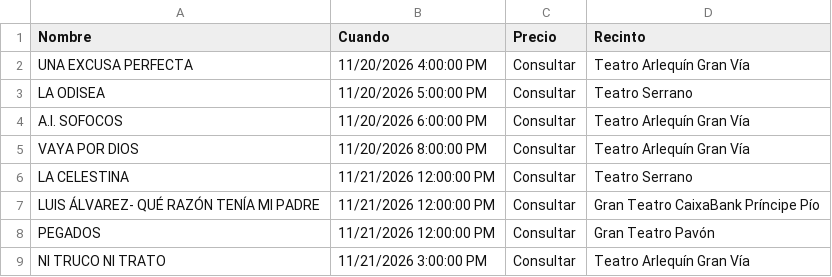
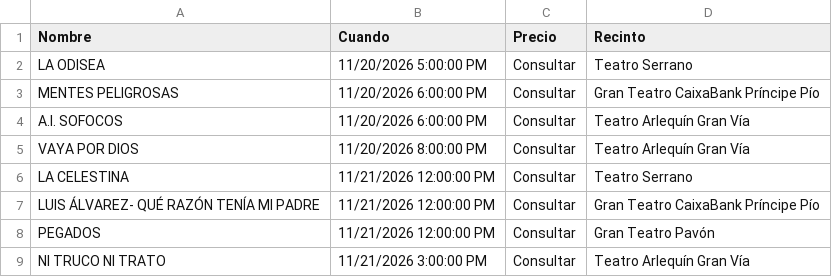
Before and after one commit to valonsot/Proticketing, a CSV file: eventos_abonoteatro_proticketing.csv, drawn as a sheet; only a part is shown; removed rows and columns are numbered as before the commit, all else as after; the diff names each change by its address in the sheet, - before the commit and + after, or states it on an @@ line.

```diff
--- a/eventos_abonoteatro_proticketing.csv
+++ b/eventos_abonoteatro_proticketing.csv
-row 2: UNA EXCUSA PERFECTA | 11/20/2026 4:00:00 PM | Consultar | Teatro Arlequín Gran Vía
+row 3: MENTES PELIGROSAS | 11/20/2026 6:00:00 PM | Consultar | Gran Teatro CaixaBank Príncipe Pío
```
